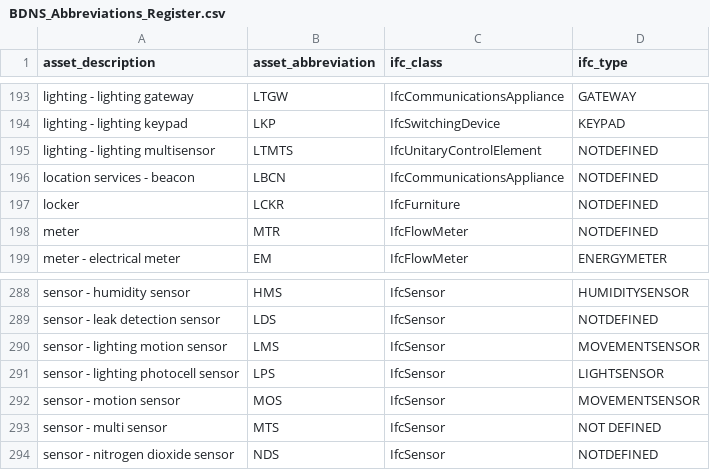
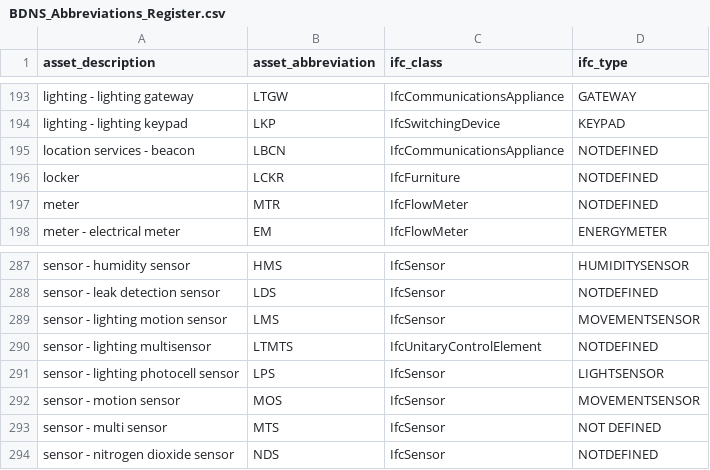
Before and after one commit to theodi/BDNS, a CSV file: BDNS_Abbreviations_Register.csv, drawn as a sheet; only a part is shown, gaps mark what is left out; removed rows and columns are numbered as before the commit, all else as after; the diff names each change by its address in the sheet, - before the commit and + after, or states it on an @@ line.

Commit message:
LTMTS description

```diff
--- a/BDNS_Abbreviations_Register.csv
+++ b/BDNS_Abbreviations_Register.csv
-row 195: lighting - lighting multisensor | LTMTS | IfcUnitaryControlElement | NOTDEFINED
+row 290: sensor - lighting multisensor | LTMTS | IfcUnitaryControlElement | NOTDEFINED
```
